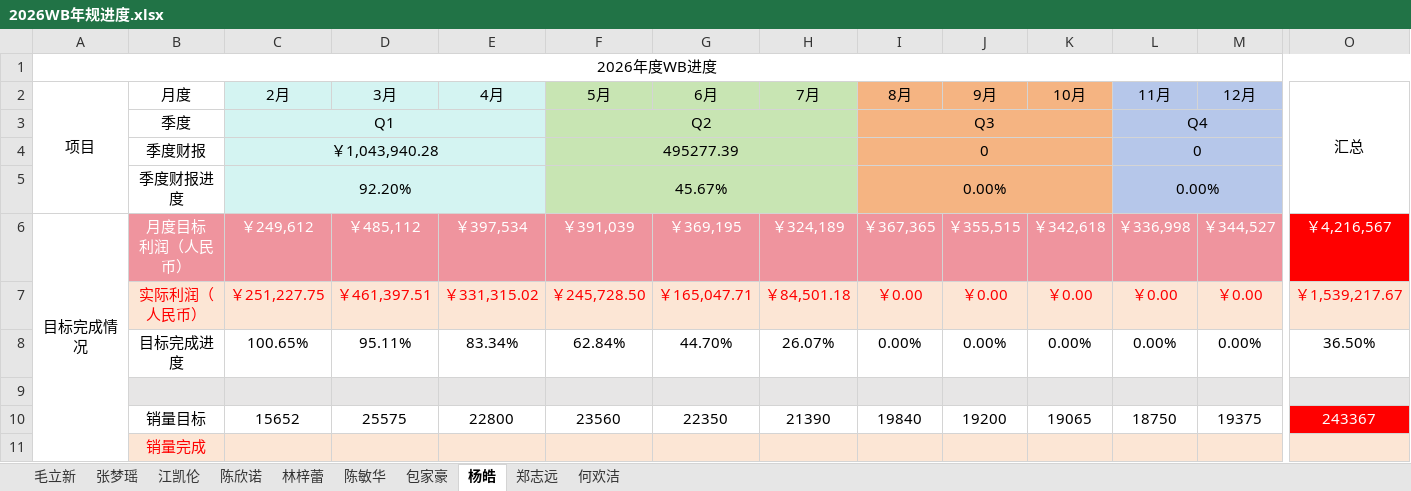
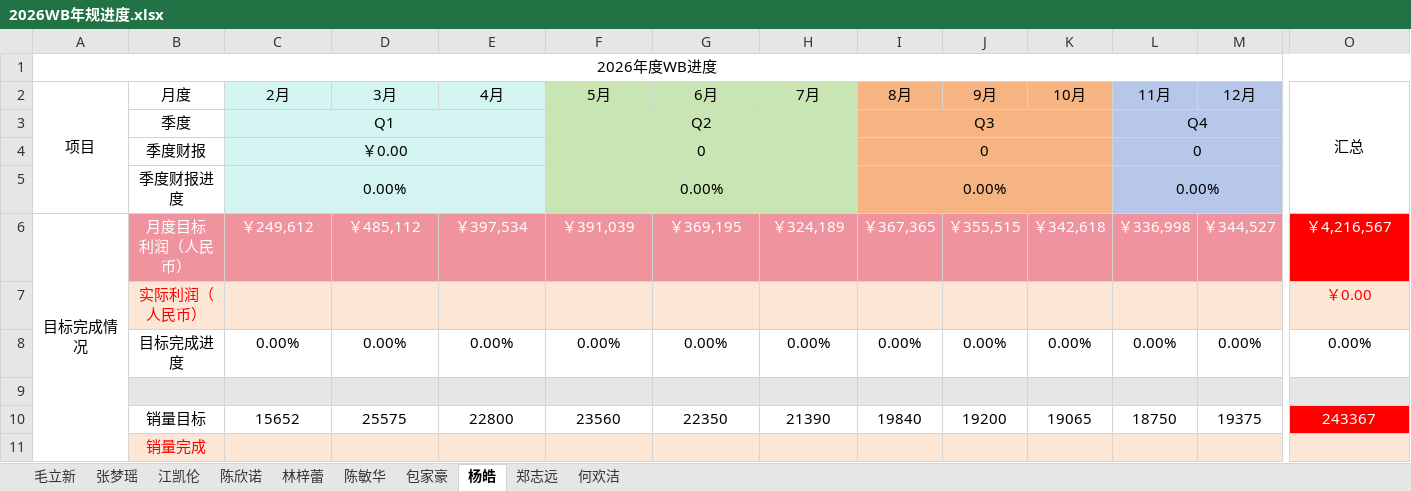
Before and after one commit to Badclown0806/weekly-report, an Excel workbook: 2026WB年规进度.xlsx, sheet 杨皓, drawn as a sheet; only a part is shown, gaps mark what is left out; values as stored, in another font and other column widths than the file's, no borders; the diff covers the shown part only; the diff names each change by its address in the sheet, - before the commit and + after, or states it on an @@ line.

```diff
--- a/2026WB年规进度.xlsx (sheet 杨皓)
+++ b/2026WB年规进度.xlsx (sheet 杨皓)
-C4 (2月): ￥1,043,940.28
+C4 (2月): ￥0.00
-F4 (5月): 495277.39
+F4 (5月): 0
-C5 (2月): 92.20%
+C5 (2月): 0.00%
-F5 (5月): 45.67%
+F5 (5月): 0.00%
-C7 (2月): ￥251,227.75
+C7 (2月): (empty)
-D7 (3月): ￥461,397.51
+D7 (3月): (empty)
-E7 (4月): ￥331,315.02
+E7 (4月): (empty)
-F7 (5月): ￥245,728.50
+F7 (5月): (empty)
-G7 (6月): ￥165,047.71
+G7 (6月): (empty)
-H7 (7月): ￥84,501.18
+H7 (7月): (empty)
-I7 (8月): ￥0.00
+I7 (8月): (empty)
-J7 (9月): ￥0.00
+J7 (9月): (empty)
-K7 (10月): ￥0.00
+K7 (10月): (empty)
-L7 (11月): ￥0.00
+L7 (11月): (empty)
-M7 (12月): ￥0.00
+M7 (12月): (empty)
-O7 (汇总): ￥1,539,217.67
+O7 (汇总): ￥0.00
-C8 (2月): 100.65%
+C8 (2月): 0.00%
-D8 (3月): 95.11%
+D8 (3月): 0.00%
-E8 (4月): 83.34%
+E8 (4月): 0.00%
-F8 (5月): 62.84%
+F8 (5月): 0.00%
-G8 (6月): 44.70%
+G8 (6月): 0.00%
-H8 (7月): 26.07%
+H8 (7月): 0.00%
-O8 (汇总): 36.50%
+O8 (汇总): 0.00%
```
Also changed, not shown: 1 edited cell elsewhere in this sheet, sheet 陈敏华, sheet 包家豪, sheet 林梓蕾, sheet 陈欣诺, formulas that keep their value, 10 other files.
